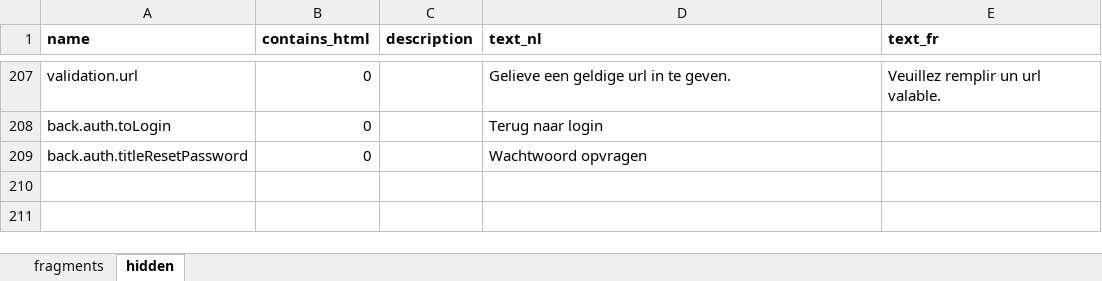
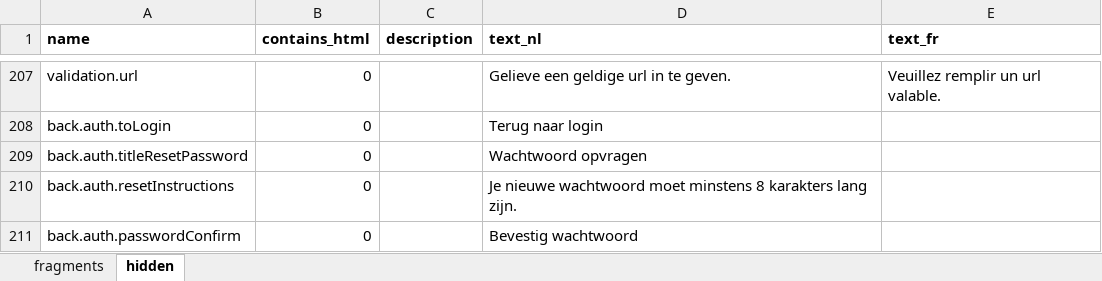
Before and after one commit to spatie/blender, an Excel workbook: database/seeds/data/fragments.xlsx, sheet hidden, drawn as a sheet; only a part is shown, gaps mark what is left out; values as stored, in another font and other column widths than the file's, no borders; the diff names each change by its address in the sheet, - before the commit and + after, or states it on an @@ line.

Commit message:
Fragments

```diff
--- a/database/seeds/data/fragments.xlsx (sheet hidden)
+++ b/database/seeds/data/fragments.xlsx (sheet hidden)
+row 210: back.auth.resetInstructions | 0 |  | Je nieuwe wachtwoord moet minstens 8 karakters lang zijn.
+row 211: back.auth.passwordConfirm | 0 |  | Bevestig wachtwoord
```
